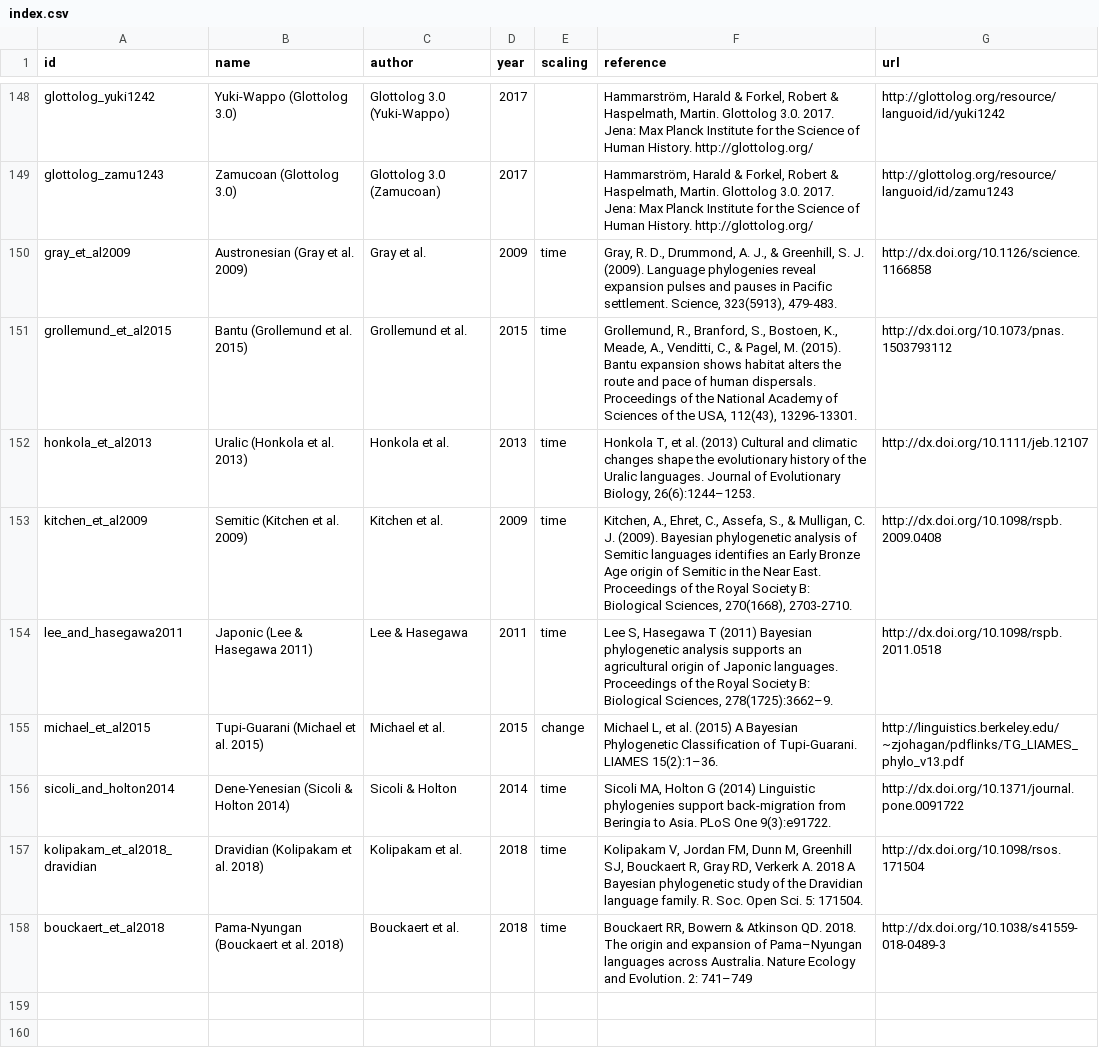
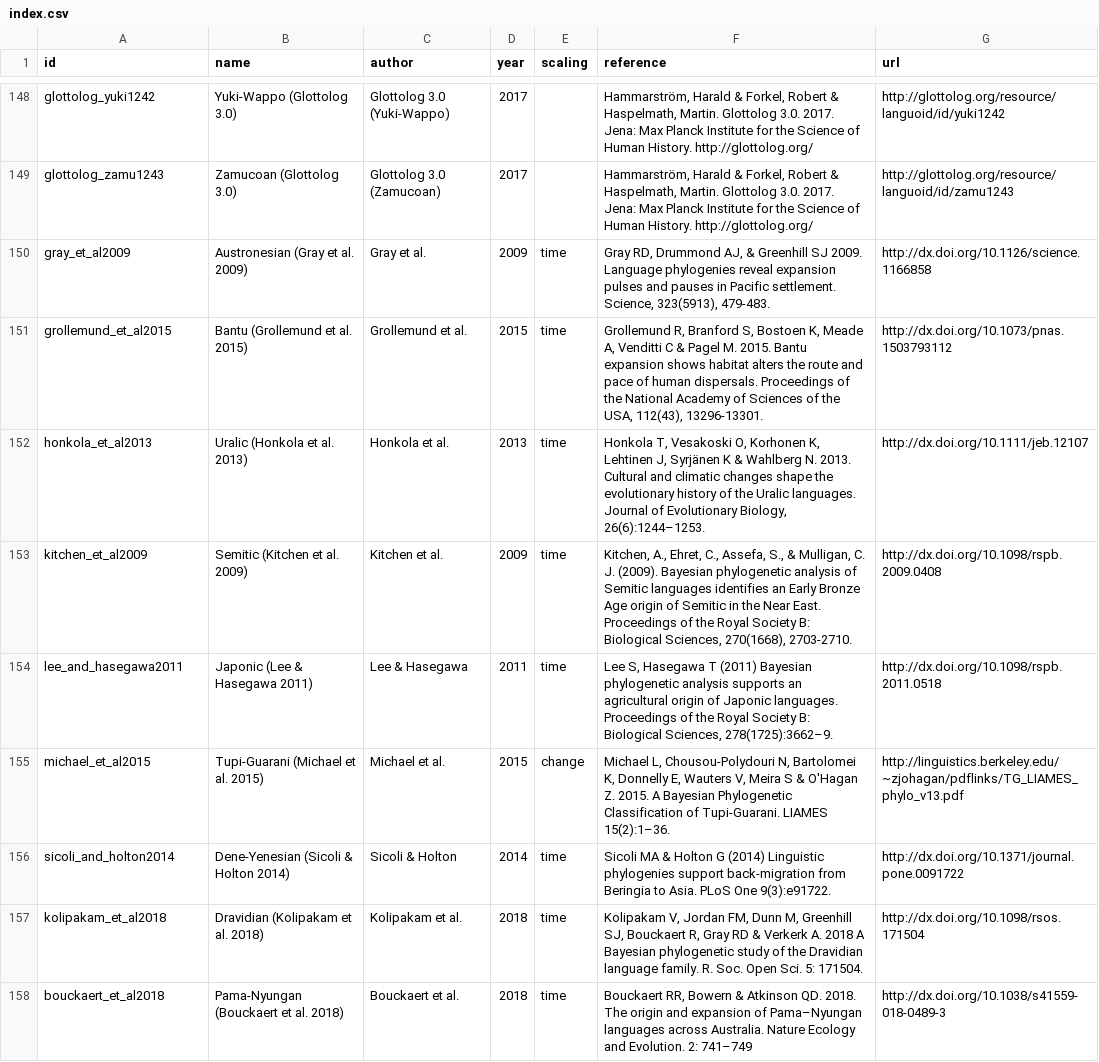
Before and after one commit to D-PLACE/dplace-data, a CSV file: phylogenies/index.csv, drawn as a sheet; only a part is shown, gaps mark what is left out.

Commit message:
Update for consistency

```diff
--- a/phylogenies/index.csv
+++ b/phylogenies/index.csv
@@ -149,10 +149,10 @@ glottolog_yuki1242,Yuki-Wappo (Glottolog 3.0),Glottolog 3.0 (Yuki-Wappo),2017,,"
 glottolog_zamu1243,Zamucoan (Glottolog 3.0),Glottolog 3.0 (Zamucoan),2017,,"Hammarström, Harald & Forkel, Robert & Haspelmath, Martin. Glottolog 3.0. 2017. Jena: Max Planck Institute for the Science of Human History. http://glottolog.org/",http://glottolog.org/resource/languoid/id/zamu1243
-gray_et_al2009,Austronesian (Gray et al. 2009),Gray et al.,2009,time,"Gray, R. D., Drummond, A. J., & Greenhill, S. J. (2009). Language phylogenies reveal expansion pulses and pauses in Pacific settlement. Science, 323(5913), 479-483.",http://dx.doi.org/10.1126/science.1166858
-grollemund_et_al2015,Bantu (Grollemund et al. 2015),Grollemund et al.,2015,time,"Grollemund, R., Branford, S., Bostoen, K., Meade, A., Venditti, C., & Pagel, M. (2015). Bantu expansion shows habitat alters the route and pace of human dispersals. Proceedings of the National Academy of Sciences of the USA, 112(43), 13296-13301.",http://dx.doi.org/10.1073/pnas.1503793112
-honkola_et_al2013,Uralic (Honkola et al. 2013),Honkola et al.,2013,time,"Honkola T, et al. (2013) Cultural and climatic changes shape the evolutionary history of the Uralic languages. Journal of Evolutionary Biology, 26(6):1244–1253.",http://dx.doi.org/10.1111/jeb.12107
+gray_et_al2009,Austronesian (Gray et al. 2009),Gray et al.,2009,time,"Gray RD, Drummond AJ, & Greenhill SJ 2009. Language phylogenies reveal expansion pulses and pauses in Pacific settlement. Science, 323(5913), 479-483.",http://dx.doi.org/10.1126/science.1166858
+grollemund_et_al2015,Bantu (Grollemund et al. 2015),Grollemund et al.,2015,time,"Grollemund R, Branford S, Bostoen K, Meade A, Venditti C & Pagel M. 2015. Bantu expansion shows habitat alters the route and pace of human dispersals. Proceedings of the National Academy of Sciences of the USA, 112(43), 13296-13301.",http://dx.doi.org/10.1073/pnas.1503793112
+honkola_et_al2013,Uralic (Honkola et al. 2013),Honkola et al.,2013,time,"Honkola T, Vesakoski O, Korhonen K, Lehtinen J, Syrjänen K & Wahlberg N. 2013. Cultural and climatic changes shape the evolutionary history of the Uralic languages. Journal of Evolutionary Biology, 26(6):1244–1253.",http://dx.doi.org/10.1111/jeb.12107
 kitchen_et_al2009,Semitic (Kitchen et al. 2009),Kitchen et al.,2009,time,"Kitchen, A., Ehret, C., Assefa, S., & Mulligan, C. J. (2009). Bayesian phylogenetic analysis of Semitic languages identifies an Early Bronze Age origin of Semitic in the Near East. Proceedings of the Royal Society B: Biological Sciences, 270(1668), 2703-2710.",http://dx.doi.org/10.1098/rspb.2009.0408
 lee_and_hasegawa2011,Japonic (Lee & Hasegawa 2011),Lee & Hasegawa,2011,time,"Lee S, Hasegawa T (2011) Bayesian phylogenetic analysis supports an agricultural origin of Japonic languages. Proceedings of the Royal Society B: Biological Sciences, 278(1725):3662–9.",http://dx.doi.org/10.1098/rspb.2011.0518
-michael_et_al2015,Tupi-Guarani (Michael et al. 2015),Michael et al.,2015,change,"Michael L, et al. (2015) A Bayesian Phylogenetic Classification of Tupi-Guarani. LIAMES 15(2):1–36.",http://linguistics.berkeley.edu/~zjohagan/pdflinks/TG_LIAMES_phylo_v13.pdf
-sicoli_and_holton2014,Dene-Yenesian (Sicoli & Holton 2014),Sicoli & Holton,2014,time,"Sicoli MA, Holton G (2014) Linguistic phylogenies support back-migration from Beringia to Asia. PLoS One 9(3):e91722.",http://dx.doi.org/10.1371/journal.pone.0091722
-kolipakam_et_al2018_dravidian,Dravidian (Kolipakam et al. 2018),Kolipakam et al.,2018,time,"Kolipakam V, Jordan FM, Dunn M, Greenhill SJ, Bouckaert R, Gray RD, Verkerk A. 2018 A Bayesian phylogenetic study of the Dravidian language family. R. Soc. Open Sci. 5: 171504.",http://dx.doi.org/10.1098/rsos.171504
+michael_et_al2015,Tupi-Guarani (Michael et al. 2015),Michael et al.,2015,change,"Michael L, Chousou-Polydouri N, Bartolomei K, Donnelly E, Wauters V, Meira S & O'Hagan Z. 2015. A Bayesian Phylogenetic Classification of Tupi-Guarani. LIAMES 15(2):1–36.",http://linguistics.berkeley.edu/~zjohagan/pdflinks/TG_LIAMES_phylo_v13.pdf
+sicoli_and_holton2014,Dene-Yenesian (Sicoli & Holton 2014),Sicoli & Holton,2014,time,"Sicoli MA & Holton G (2014) Linguistic phylogenies support back-migration from Beringia to Asia. PLoS One 9(3):e91722.",http://dx.doi.org/10.1371/journal.pone.0091722
+kolipakam_et_al2018,Dravidian (Kolipakam et al. 2018),Kolipakam et al.,2018,time,"Kolipakam V, Jordan FM, Dunn M, Greenhill SJ, Bouckaert R, Gray RD & Verkerk A. 2018 A Bayesian phylogenetic study of the Dravidian language family. R. Soc. Open Sci. 5: 171504.",http://dx.doi.org/10.1098/rsos.171504
 bouckaert_et_al2018,Pama-Nyungan (Bouckaert et al. 2018),Bouckaert et al.,2018,time,"Bouckaert RR, Bowern & Atkinson QD. 2018. The origin and expansion of Pama–Nyungan languages across Australia. Nature Ecology and Evolution. 2: 741–749",http://dx.doi.org/10.1038/s41559-018-0489-3
```
